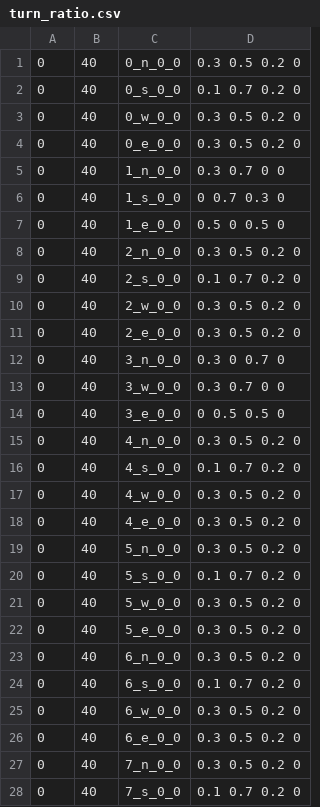
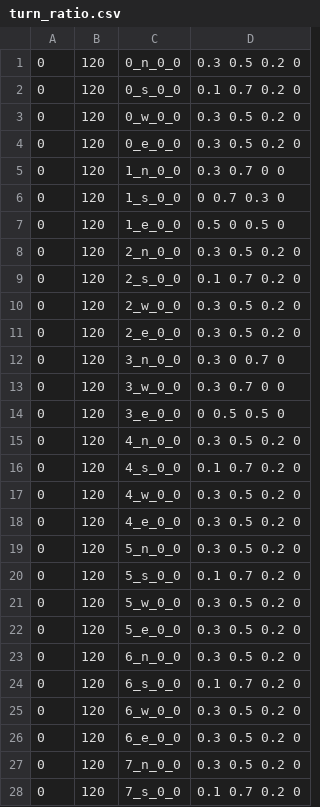
Before and after one commit to abelyang777/traffic_opt, a CSV file: turn_ratio.csv, drawn as a sheet; only a part is shown; the diff covers the shown part only.

Commit message:
Update turn_ratio.csv

```diff
--- a/turn_ratio.csv
+++ b/turn_ratio.csv
@@ -1,28 +1,28 @@
-0,40,0_n_0_0,0.3 0.5 0.2 0
-0,40,0_s_0_0,0.1 0.7 0.2 0
-0,40,0_w_0_0,0.3 0.5 0.2 0
-0,40,0_e_0_0,0.3 0.5 0.2 0
-0,40,1_n_0_0,0.3 0.7 0 0
-0,40,1_s_0_0,0 0.7 0.3 0
-0,40,1_e_0_0,0.5 0 0.5 0
-0,40,2_n_0_0,0.3 0.5 0.2 0
-0,40,2_s_0_0,0.1 0.7 0.2 0
-0,40,2_w_0_0,0.3 0.5 0.2 0
-0,40,2_e_0_0,0.3 0.5 0.2 0
-0,40,3_n_0_0,0.3 0 0.7 0
-0,40,3_w_0_0,0.3 0.7 0 0
-0,40,3_e_0_0,0 0.5 0.5 0
-0,40,4_n_0_0,0.3 0.5 0.2 0
-0,40,4_s_0_0,0.1 0.7 0.2 0
-0,40,4_w_0_0,0.3 0.5 0.2 0
-0,40,4_e_0_0,0.3 0.5 0.2 0
-0,40,5_n_0_0,0.3 0.5 0.2 0
-0,40,5_s_0_0,0.1 0.7 0.2 0
-0,40,5_w_0_0,0.3 0.5 0.2 0
-0,40,5_e_0_0,0.3 0.5 0.2 0
-0,40,6_n_0_0,0.3 0.5 0.2 0
-0,40,6_s_0_0,0.1 0.7 0.2 0
-0,40,6_w_0_0,0.3 0.5 0.2 0
-0,40,6_e_0_0,0.3 0.5 0.2 0
-0,40,7_n_0_0,0.3 0.5 0.2 0
-0,40,7_s_0_0,0.1 0.7 0.2 0
+0,120,0_n_0_0,0.3 0.5 0.2 0
+0,120,0_s_0_0,0.1 0.7 0.2 0
+0,120,0_w_0_0,0.3 0.5 0.2 0
+0,120,0_e_0_0,0.3 0.5 0.2 0
+0,120,1_n_0_0,0.3 0.7 0 0
+0,120,1_s_0_0,0 0.7 0.3 0
+0,120,1_e_0_0,0.5 0 0.5 0
+0,120,2_n_0_0,0.3 0.5 0.2 0
+0,120,2_s_0_0,0.1 0.7 0.2 0
+0,120,2_w_0_0,0.3 0.5 0.2 0
+0,120,2_e_0_0,0.3 0.5 0.2 0
+0,120,3_n_0_0,0.3 0 0.7 0
+0,120,3_w_0_0,0.3 0.7 0 0
+0,120,3_e_0_0,0 0.5 0.5 0
+0,120,4_n_0_0,0.3 0.5 0.2 0
+0,120,4_s_0_0,0.1 0.7 0.2 0
+0,120,4_w_0_0,0.3 0.5 0.2 0
+0,120,4_e_0_0,0.3 0.5 0.2 0
+0,120,5_n_0_0,0.3 0.5 0.2 0
+0,120,5_s_0_0,0.1 0.7 0.2 0
+0,120,5_w_0_0,0.3 0.5 0.2 0
+0,120,5_e_0_0,0.3 0.5 0.2 0
+0,120,6_n_0_0,0.3 0.5 0.2 0
+0,120,6_s_0_0,0.1 0.7 0.2 0
+0,120,6_w_0_0,0.3 0.5 0.2 0
+0,120,6_e_0_0,0.3 0.5 0.2 0
+0,120,7_n_0_0,0.3 0.5 0.2 0
+0,120,7_s_0_0,0.1 0.7 0.2 0
```
Also changed, not shown: 32 edited cells elsewhere in this file.
